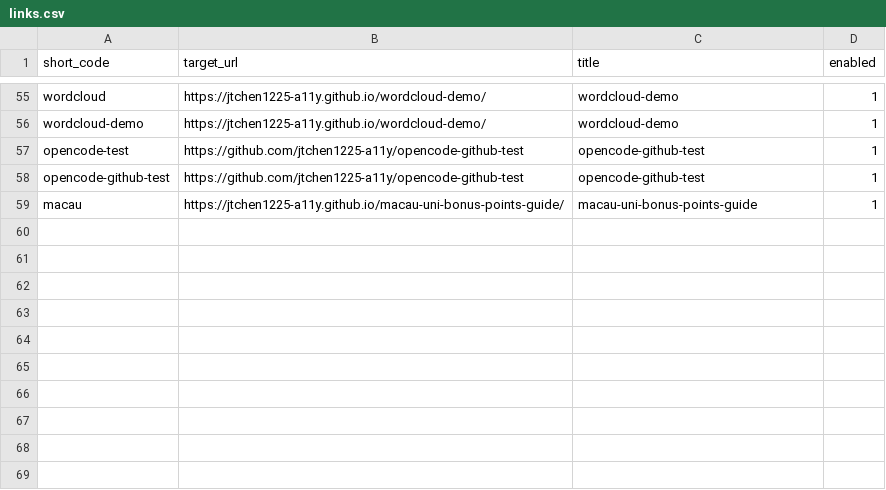
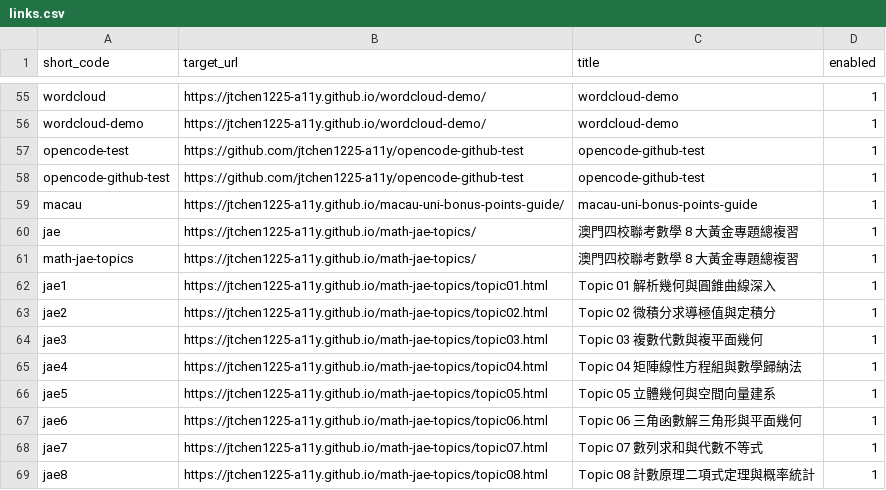
Before and after one commit to jtchen1225-a11y/daydaystudy-short-url, a CSV file: links.csv, drawn as a sheet; only a part is shown, gaps mark what is left out; the diff names each change by its address in the sheet, - before the commit and + after, or states it on an @@ line.

Commit message:
feat: add JAE math topical review short URLs (jae, jae1-jae8)

```diff
--- a/links.csv
+++ b/links.csv
+row 60: jae | https://jtchen1225-a11y.github.io/math-jae-topics/ | 澳門四校聯考數學 8 大黃金專題總複習 | 1
+row 61: math-jae-topics | https://jtchen1225-a11y.github.io/math-jae-topics/ | 澳門四校聯考數學 8 大黃金專題總複習 | 1
+row 62: jae1 | https://jtchen1225-a11y.github.io/math-jae-topics/topic01.html | Topic 01 解析幾何與圓錐曲線深入 | 1
+row 63: jae2 | https://jtchen1225-a11y.github.io/math-jae-topics/topic02.html | Topic 02 微積分求導極值與定積分 | 1
+row 64: jae3 | https://jtchen1225-a11y.github.io/math-jae-topics/topic03.html | Topic 03 複數代數與複平面幾何 | 1
+row 65: jae4 | https://jtchen1225-a11y.github.io/math-jae-topics/topic04.html | Topic 04 矩陣線性方程組與數學歸納法 | 1
+row 66: jae5 | https://jtchen1225-a11y.github.io/math-jae-topics/topic05.html | Topic 05 立體幾何與空間向量建系 | 1
+row 67: jae6 | https://jtchen1225-a11y.github.io/math-jae-topics/topic06.html | Topic 06 三角函數解三角形與平面幾何 | 1
+row 68: jae7 | https://jtchen1225-a11y.github.io/math-jae-topics/topic07.html | Topic 07 數列求和與代數不等式 | 1
+row 69: jae8 | https://jtchen1225-a11y.github.io/math-jae-topics/topic08.html | Topic 08 計數原理二項式定理與概率統計 | 1
```
